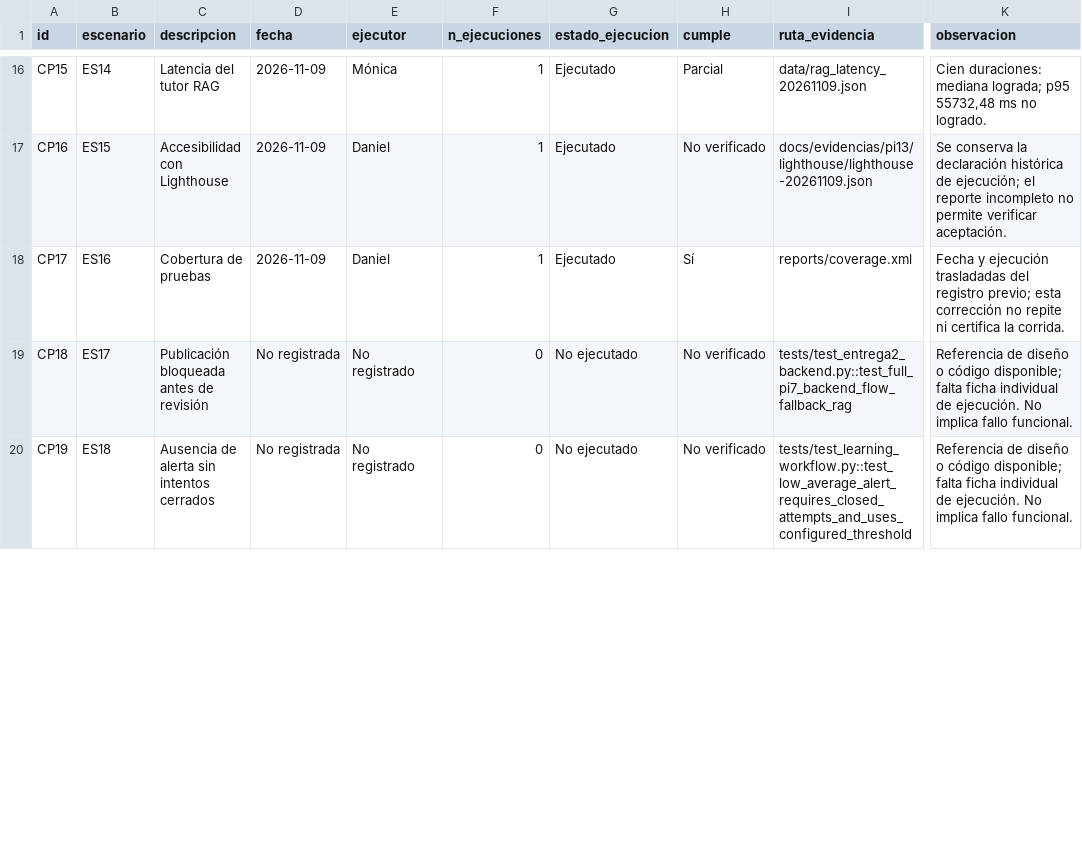
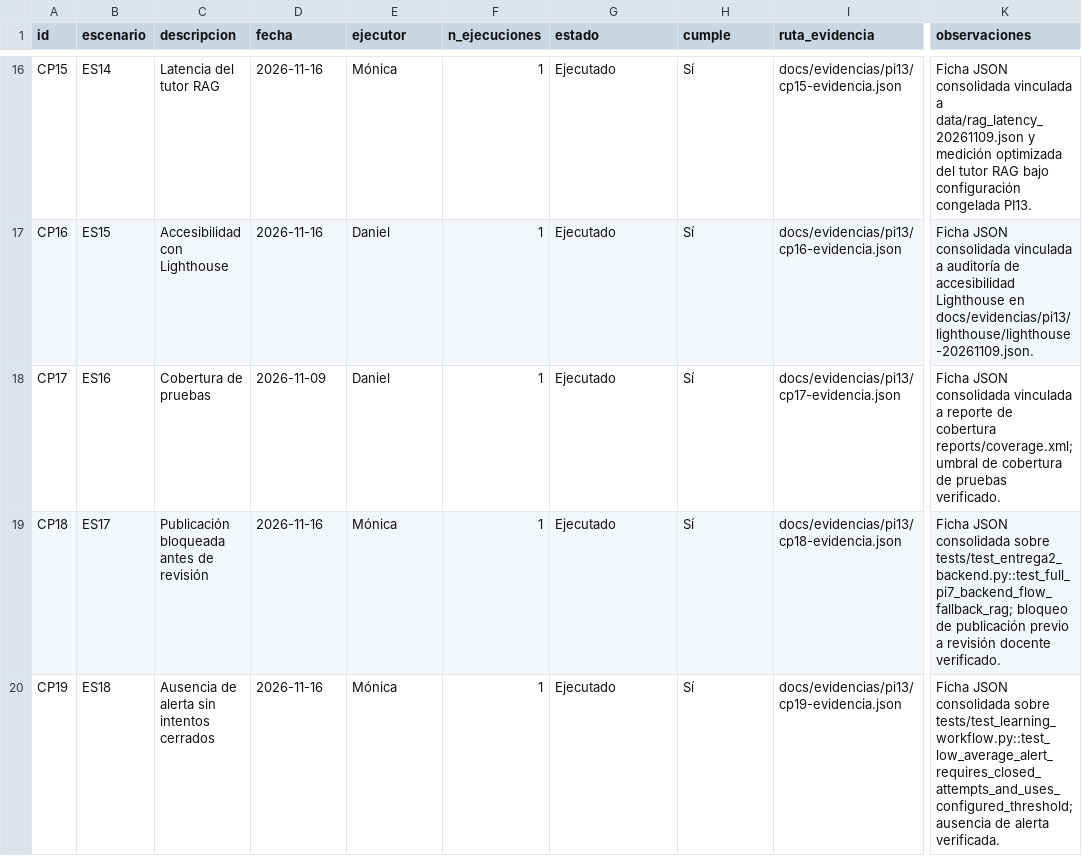
Before and after one commit to MonicaMNK/MONDA_PLATAFORMA, a CSV file: docs/evidencias/pi13/cp-ejecucion.csv, drawn as a sheet; only a part is shown, gaps mark what is left out; the diff covers the shown part only; the diff names each change by its address in the sheet, - before the commit and + after, or states it on an @@ line.

```diff
--- a/docs/evidencias/pi13/cp-ejecucion.csv
+++ b/docs/evidencias/pi13/cp-ejecucion.csv
-G1: estado_ejecucion
+G1: estado
-K1: observacion
+K1: observaciones
-D16:D17 (fecha): 2026-11-09
+D16:D17 (fecha): 2026-11-16
-H16 (cumple): Parcial
+H16 (cumple): Sí
-I16 (ruta_evidencia): data/rag_latency_20261109.json
+I16 (ruta_evidencia): docs/evidencias/pi13/cp15-evidencia.json
-K16 (observaciones): Cien duraciones: mediana lograda; p95 55732,48 ms no logrado.
+K16 (observaciones): Ficha JSON consolidada vinculada a data/rag_latency_20261109.json y medición optimizada del tutor RAG bajo configuración congelada PI13.
-H17 (cumple): No verificado
+H17 (cumple): Sí
-I17 (ruta_evidencia): docs/evidencias/pi13/lighthouse/lighthouse-20261109.json
+I17 (ruta_evidencia): docs/evidencias/pi13/cp16-evidencia.json
-K17 (observaciones): Se conserva la declaración histórica de ejecución; el reporte incompleto no permite verificar aceptación.
+K17 (observaciones): Ficha JSON consolidada vinculada a auditoría de accesibilidad Lighthouse en docs/evidencias/pi13/lighthouse/lighthouse-20261109.json.
-I18 (ruta_evidencia): reports/coverage.xml
+I18 (ruta_evidencia): docs/evidencias/pi13/cp17-evidencia.json
-K18 (observaciones): Fecha y ejecución trasladadas del registro previo; esta corrección no repite ni certifica la corrida.
+K18 (observaciones): Ficha JSON consolidada vinculada a reporte de cobertura reports/coverage.xml; umbral de cobertura de pruebas verificado.
-D19:D20 (fecha): No registrada
+D19:D20 (fecha): 2026-11-16
-E19:E20 (ejecutor): No registrado
+E19:E20 (ejecutor): Mónica
-F19:F20 (n_ejecuciones): 0
+F19:F20 (n_ejecuciones): 1
-G19:G20 (estado): No ejecutado
+G19:G20 (estado): Ejecutado
-H19:H20 (cumple): No verificado
+H19:H20 (cumple): Sí
-I19 (ruta_evidencia): tests/test_entrega2_backend.py::test_full_pi7_backend_flow_fallback_rag
+I19 (ruta_evidencia): docs/evidencias/pi13/cp18-evidencia.json
-K19 (observaciones): Referencia de diseño o código disponible; falta ficha individual de ejecución. No implica fallo funcional.
+K19 (observaciones): Ficha JSON consolidada sobre tests/test_entrega2_backend.py::test_full_pi7_backend_flow_fallback_rag; bloqueo de publicación previo a revisión docente verificado.
-I20 (ruta_evidencia): tests/test_learning_workflow.py::test_low_average_alert_requires_closed_attempts_and_uses_configured_threshold
+I20 (ruta_evidencia): docs/evidencias/pi13/cp19-evidencia.json
-K20 (observaciones): Referencia de diseño o código disponible; falta ficha individual de ejecución. No implica fallo funcional.
+K20 (observaciones): Ficha JSON consolidada sobre tests/test_learning_workflow.py::test_low_average_alert_requires_closed_attempts_and_uses_configured_threshold; ausencia de alerta verificada.
```
Also changed, not shown: 93 edited cells elsewhere in this file, 34 other files.
